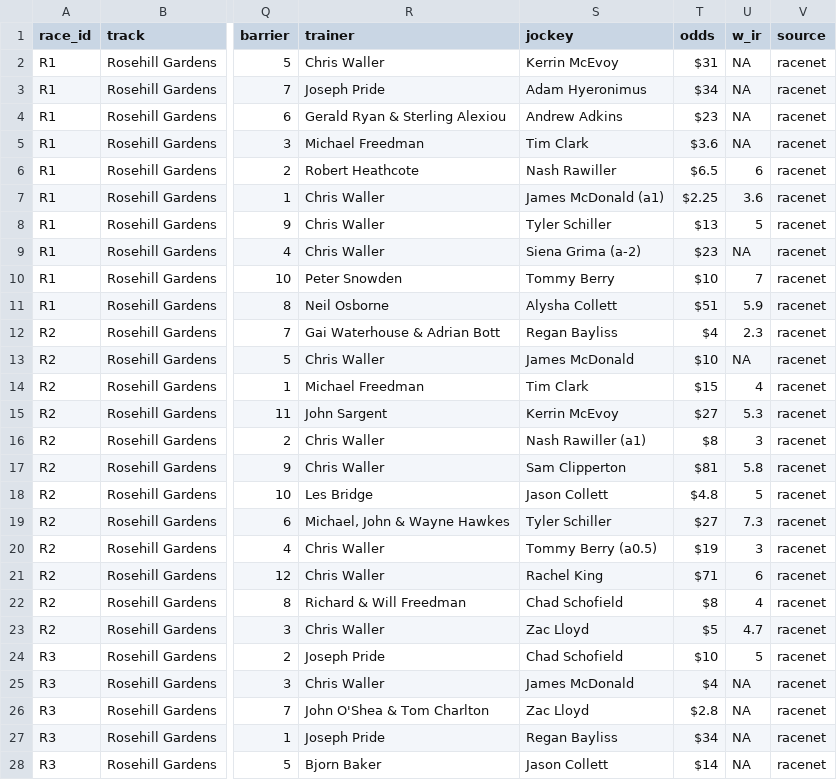
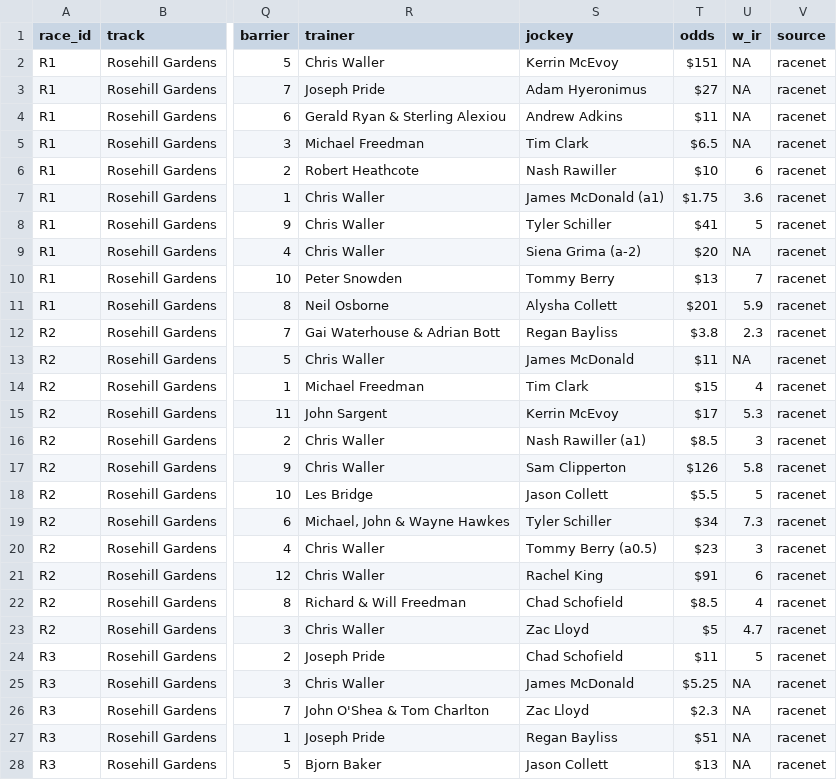
Before and after one commit to ConcilioGH/mounting-yard-pwa, a CSV file: meetings/2026-10-14-rosehill-gardens/rosehill_gardens_2026-10-14_master.csv, drawn as a sheet; only a part is shown, gaps mark what is left out; the diff covers the shown part only; the diff names each change by its address in the sheet, - before the commit and + after, or states it on an @@ line.

Commit message:
Add Rosehill Gardens meeting for 2026-10-14

```diff
--- a/meetings/2026-10-14-rosehill-gardens/rosehill_gardens_2026-10-14_master.csv
+++ b/meetings/2026-10-14-rosehill-gardens/rosehill_gardens_2026-10-14_master.csv
-T2 (odds): $31
+T2 (odds): $151
-T3 (odds): $34
+T3 (odds): $27
-T4 (odds): $23
+T4 (odds): $11
-T5 (odds): $3.6
+T5 (odds): $6.5
-T6 (odds): $6.5
+T6 (odds): $10
-T7 (odds): $2.25
+T7 (odds): $1.75
-T8 (odds): $13
+T8 (odds): $41
-T9 (odds): $23
+T9 (odds): $20
-T10 (odds): $10
+T10 (odds): $13
-T11 (odds): $51
+T11 (odds): $201
-T12 (odds): $4
+T12 (odds): $3.8
-T13 (odds): $10
+T13 (odds): $11
-T15 (odds): $27
+T15 (odds): $17
-T16 (odds): $8
+T16 (odds): $8.5
-T17 (odds): $81
+T17 (odds): $126
-T18 (odds): $4.8
+T18 (odds): $5.5
-T19 (odds): $27
+T19 (odds): $34
-T20 (odds): $19
+T20 (odds): $23
-T21 (odds): $71
+T21 (odds): $91
-T22 (odds): $8
+T22 (odds): $8.5
-T24 (odds): $10
+T24 (odds): $11
-T25 (odds): $4
+T25 (odds): $5.25
-T26 (odds): $2.8
+T26 (odds): $2.3
-T27 (odds): $34
+T27 (odds): $51
-T28 (odds): $14
+T28 (odds): $13
```
Also changed, not shown: 50 edited cells elsewhere in this file.
